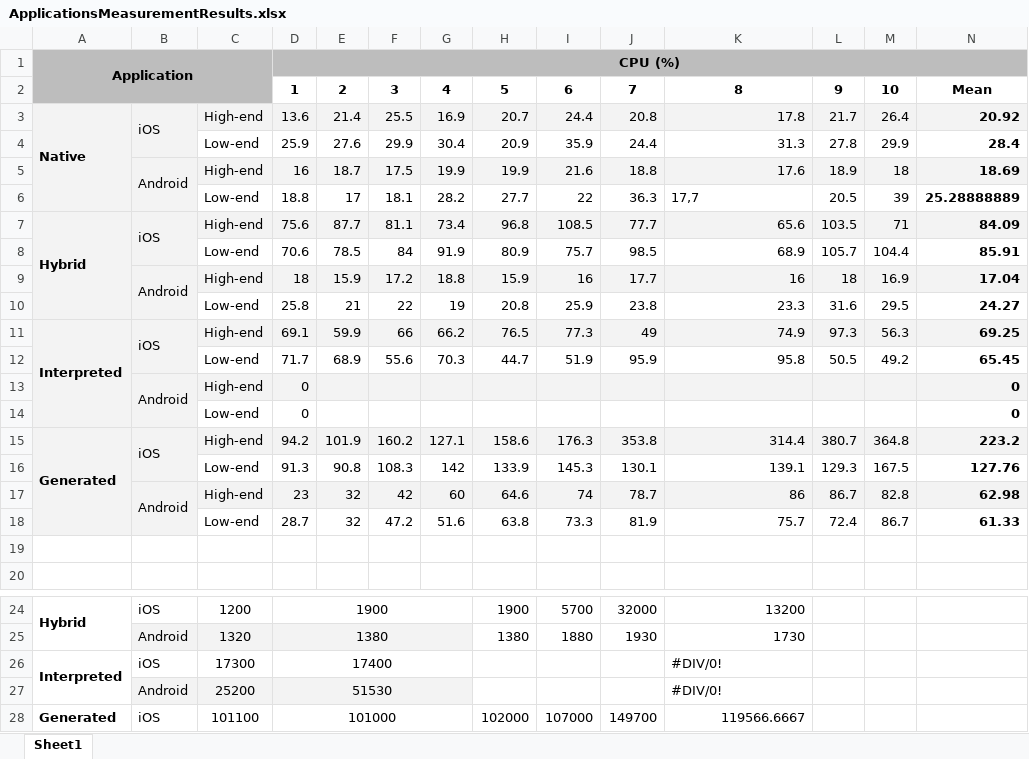
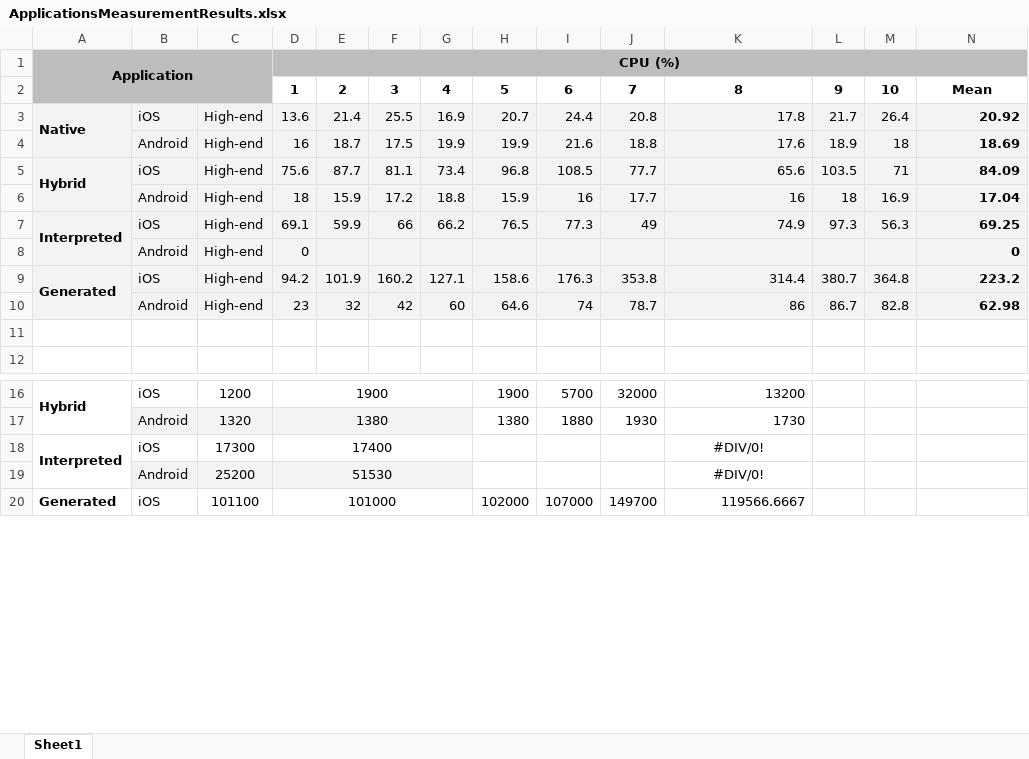
Before and after one commit to zainabHath/PaperExperiment, an Excel workbook: Experiment/appendix/ApplicationsMeasurementResults.xlsx, sheet Sheet1, drawn as a sheet; only a part is shown, gaps mark what is left out; values as stored, in another font and other column widths than the file's, no borders; charts and pictures and table styles not drawn; removed rows and columns are numbered as before the commit, all else as after; rows hold the shown columns only; the diff names each change by its address in the sheet, - before the commit and + after, or states it on an @@ line.

Commit message:
Update ApplicationsMeasurementResults.xlsx
update

```diff
--- a/Experiment/appendix/ApplicationsMeasurementResults.xlsx (sheet Sheet1)
+++ b/Experiment/appendix/ApplicationsMeasurementResults.xlsx (sheet Sheet1)
-B3:B4 merged
-row 4:  |  | Low-end | 25.9 | 27.6 | 29.9 | 30.4 | 20.9 | 35.9 | 24.4 | 31.3 | 27.8 | 29.9 | 28.4
-B5:B6 merged
-row 6:  |  | Low-end | 18.8 | 17 | 18.1 | 28.2 | 27.7 | 22 | 36.3 | 17,7 | 20.5 | 39 | 25.28888889
-B7:B8 merged
-row 8:  |  | Low-end | 70.6 | 78.5 | 84 | 91.9 | 80.9 | 75.7 | 98.5 | 68.9 | 105.7 | 104.4 | 85.91
-B9:B10 merged
-row 10:  |  | Low-end | 25.8 | 21 | 22 | 19 | 20.8 | 25.9 | 23.8 | 23.3 | 31.6 | 29.5 | 24.27
-B11:B12 merged
-row 12:  |  | Low-end | 71.7 | 68.9 | 55.6 | 70.3 | 44.7 | 51.9 | 95.9 | 95.8 | 50.5 | 49.2 | 65.45
-B13:B14 merged
-row 14:  |  | Low-end | 0 |  |  |  |  |  |  |  |  |  | 0
-B15:B16 merged
-row 16:  |  | Low-end | 91.3 | 90.8 | 108.3 | 142 | 133.9 | 145.3 | 130.1 | 139.1 | 129.3 | 167.5 | 127.76
-B17:B18 merged
-row 18:  |  | Low-end | 28.7 | 32 | 47.2 | 51.6 | 63.8 | 73.3 | 81.9 | 75.7 | 72.4 | 86.7 | 61.33
-K18:K19 alignment: left
+K18:K19 alignment: center
```
Also changed, not shown: formulas that keep their value, charts or pictures.
